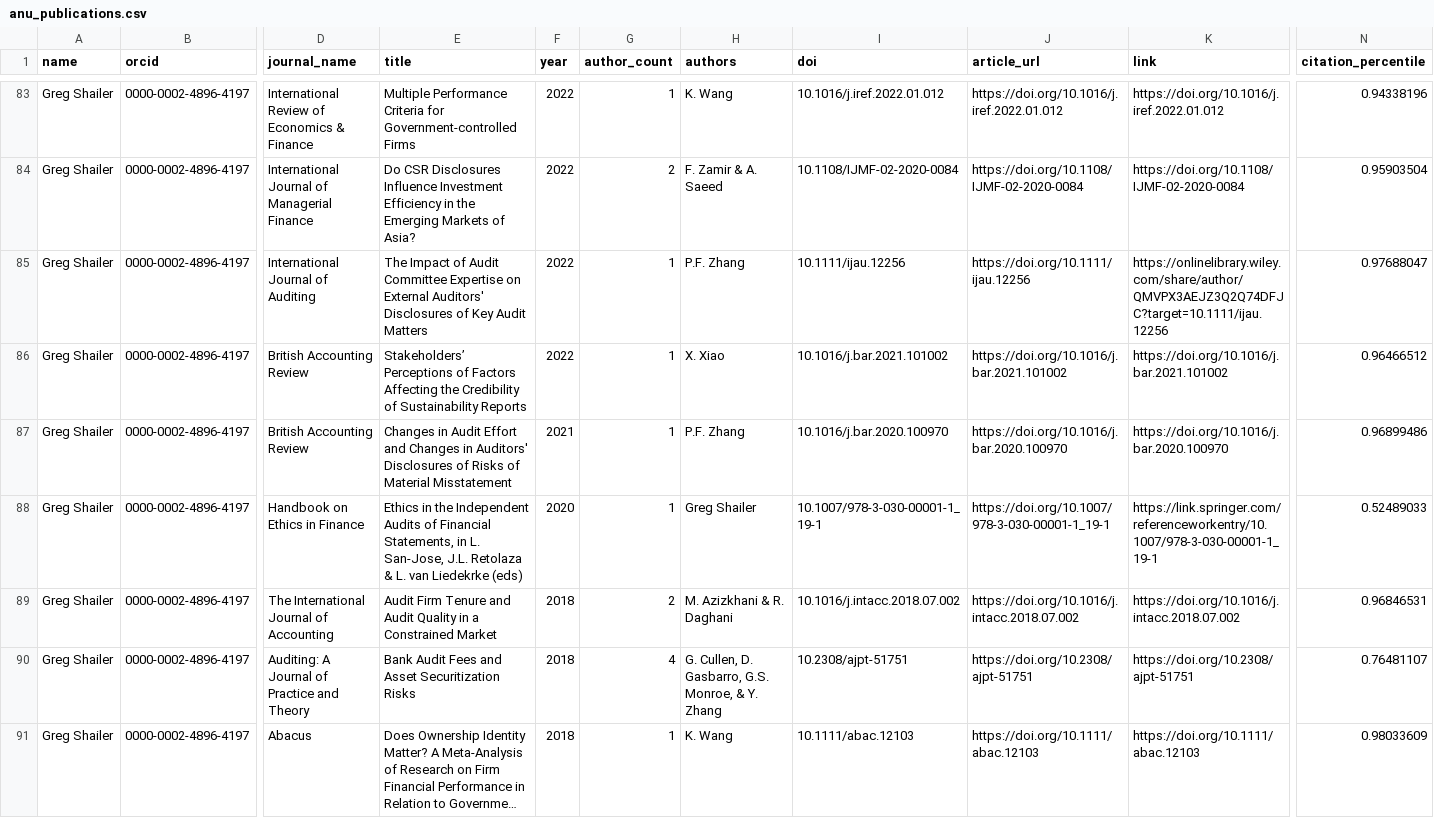
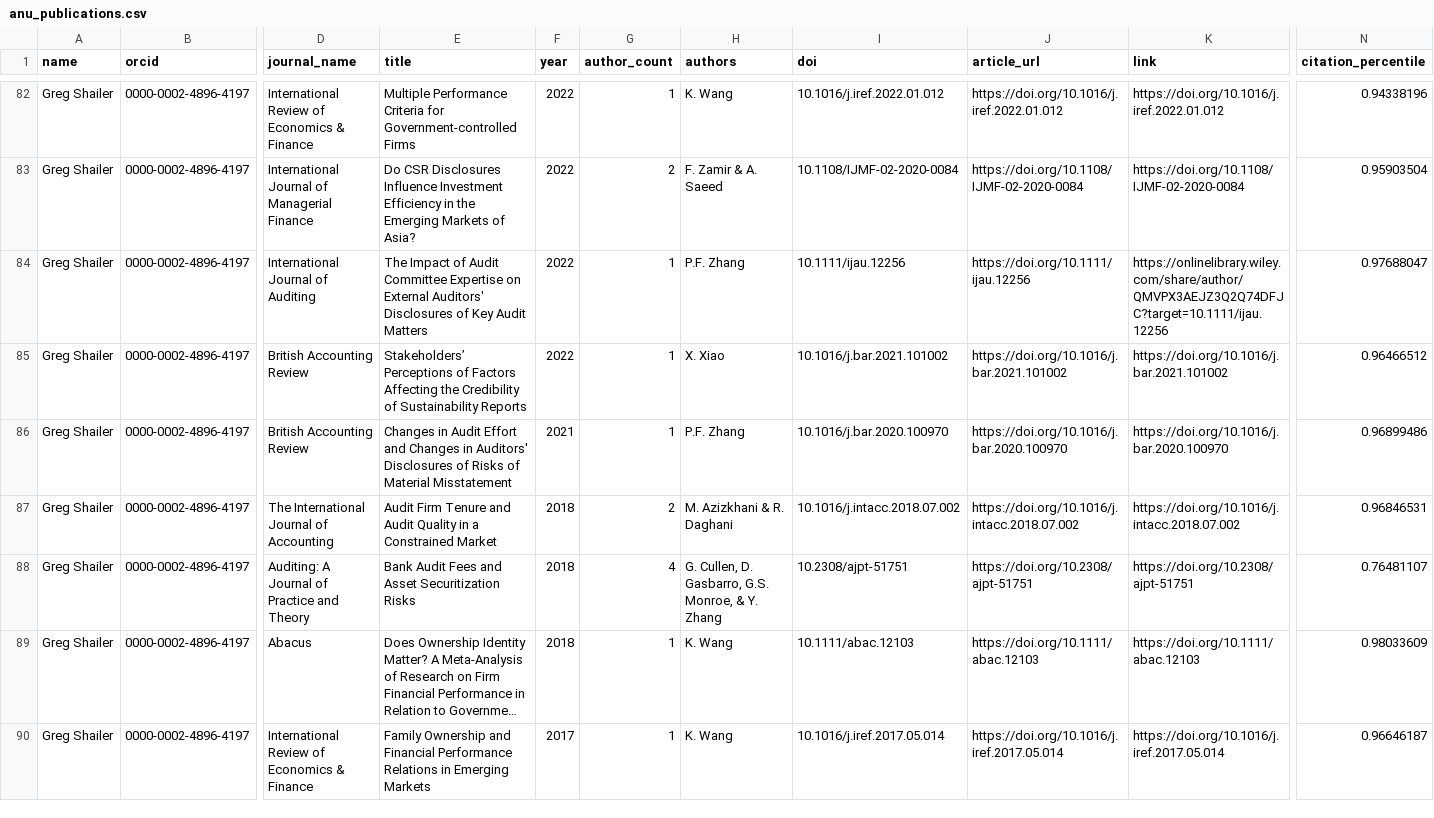
Before and after one commit to yuhanwang0612/cits3200-, a CSV file: final output/anu/anu_publications.csv, drawn as a sheet; only a part is shown, gaps mark what is left out; the shorter side is filled out with more unchanged rows; long unchanged cells end in …; rows hold the shown columns only; the diff covers the shown part only; the diff names each change by its address in the sheet, - before the commit and + after, or states it on an @@ line.

Commit message:
ANU: fix double-encoded titles at source, resolve two non-journal

```diff
--- a/final output/anu/anu_publications.csv
+++ b/final output/anu/anu_publications.csv
-row 88: Greg Shailer | 0000-0002-4896-4197 | Handbook on Ethics in Finance | Ethics in the Independent Audits of Financial Statements, in L. San-Jose, J.L. Retolaza & L. van Liedekrke (eds) | 2020 | 1 | Greg Shailer | 10.1007/978-3-030-00001-1_19-1 | https://doi.org/10.1007/978-3-030-00001-1_19-1 | https://link.springer.com/referenceworkentry/10.1007/978-3-030-00001-1_19-1 | 0.52489033
```
Also changed, not shown: 4 removed rows and 6 edited cells elsewhere in this file, data/publication_exclusions.csv, final output/anu/anu_journals.csv, 5 other files.
